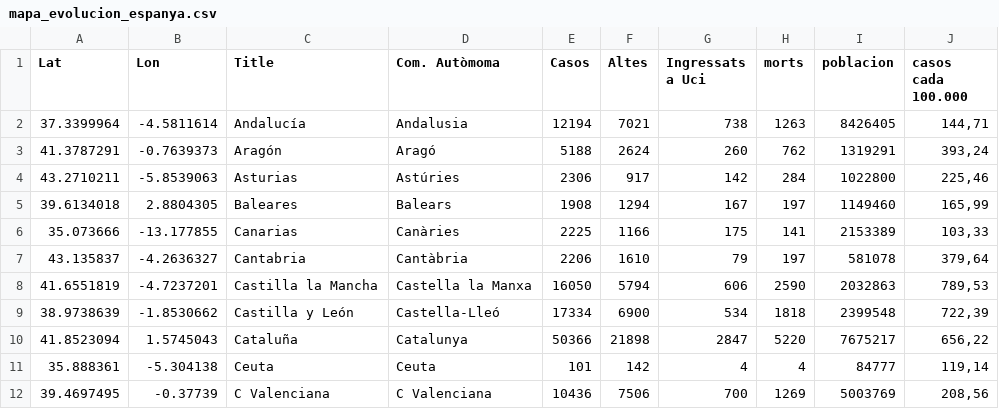
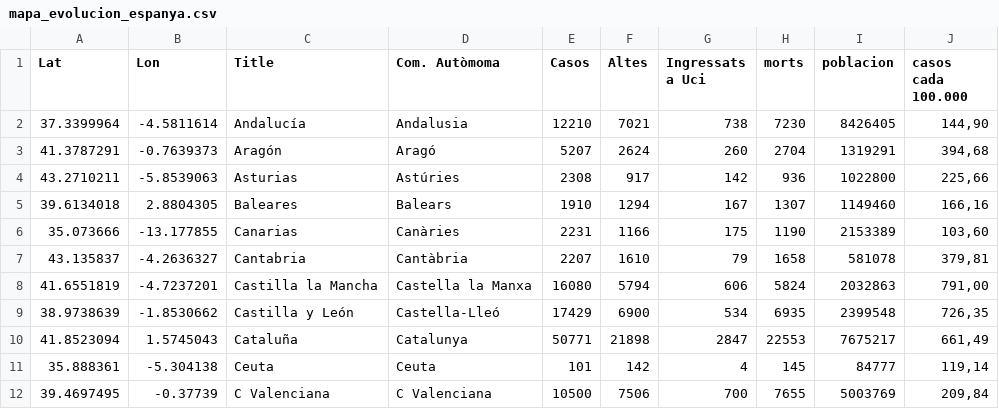
Before and after one commit to nachotronic/covid19, a CSV file: mapa_evolucion_espanya.csv, drawn as a sheet; only a part is shown; the diff covers the shown part only.

```diff
--- a/mapa_evolucion_espanya.csv
+++ b/mapa_evolucion_espanya.csv
@@ -1,12 +1,12 @@
 Lat,Lon,Title,Com. Autòmoma,Casos,Altes,Ingressats a Uci,morts,poblacion,casos cada 100.000
-37.3399964,-4.5811614,Andalucía,Andalusia,12194,7021,738,1263,8426405,"144,71"
-41.3787291,-0.7639373,Aragón,Aragó,5188,2624,260,762,1319291,"393,24"
-43.2710211,-5.8539063,Asturias,Astúries,2306,917,142,284,1022800,"225,46"
-39.6134018,2.8804305,Baleares,Balears,1908,1294,167,197,1149460,"165,99"
-35.073666,-13.177855,Canarias,Canàries,2225,1166,175,141,2153389,"103,33"
-43.135837,-4.2636327,Cantabria,Cantàbria,2206,1610,79,197,581078,"379,64"
-41.6551819, -4.7237201,Castilla la Mancha,Castella la Manxa,16050,5794,606,2590,2032863,"789,53"
-38.9738639, -1.8530662,Castilla y León,Castella-Lleó,17334,6900,534,1818,2399548,"722,39"
-41.8523094,1.5745043,Cataluña,Catalunya,50366,21898,2847,5220,7675217,"656,22"
-35.888361,-5.304138,Ceuta,Ceuta,101,142,4,4,84777,"119,14"
-39.4697495, -0.37739,C Valenciana,C Valenciana,10436,7506,700,1269,5003769,"208,56"
+37.3399964,-4.5811614,Andalucía,Andalusia,12210,7021,738,7230,8426405,"144,90"
+41.3787291,-0.7639373,Aragón,Aragó,5207,2624,260,2704,1319291,"394,68"
+43.2710211,-5.8539063,Asturias,Astúries,2308,917,142,936,1022800,"225,66"
+39.6134018,2.8804305,Baleares,Balears,1910,1294,167,1307,1149460,"166,16"
+35.073666,-13.177855,Canarias,Canàries,2231,1166,175,1190,2153389,"103,60"
+43.135837,-4.2636327,Cantabria,Cantàbria,2207,1610,79,1658,581078,"379,81"
+41.6551819, -4.7237201,Castilla la Mancha,Castella la Manxa,16080,5794,606,5824,2032863,"791,00"
+38.9738639, -1.8530662,Castilla y León,Castella-Lleó,17429,6900,534,6935,2399548,"726,35"
+41.8523094,1.5745043,Cataluña,Catalunya,50771,21898,2847,22553,7675217,"661,49"
+35.888361,-5.304138,Ceuta,Ceuta,101,142,4,145,84777,"119,14"
+39.4697495, -0.37739,C Valenciana,C Valenciana,10500,7506,700,7655,5003769,"209,84"
```
Also changed, not shown: 22 edited cells elsewhere in this file, totales_ccaa_Activos.csv.
